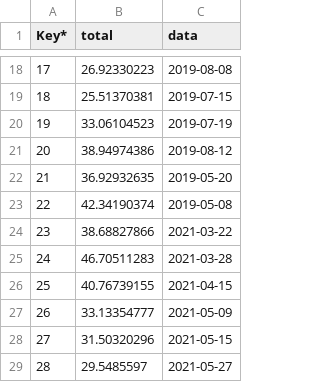
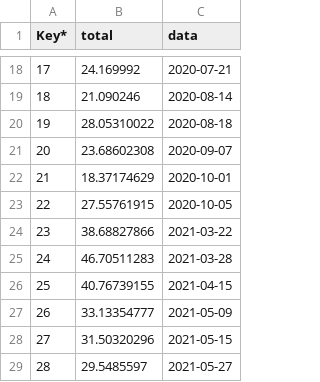
Before and after one commit to lanhat/Mappia_Example4, a CSV file: F_MaTrai_Updates.csv, drawn as a sheet; only a part is shown, gaps mark what is left out; the diff covers the shown part only.

Commit message:
Update F_MaTrai_Updates.csv

```diff
--- a/F_MaTrai_Updates.csv
+++ b/F_MaTrai_Updates.csv
@@ -18,7 +18,7 @@ Key*,total,data
-17,26.92330223,2019-08-08
-18,25.51370381,2019-07-15
-19,33.06104523,2019-07-19
-20,38.94974386,2019-08-12
-21,36.92932635,2019-05-20
-22,42.34190374,2019-05-08
+17,24.169992,2020-07-21
+18,21.090246,2020-08-14
+19,28.05310022,2020-08-18
+20,23.68602308,2020-09-07
+21,18.37174629,2020-10-01
+22,27.55761915,2020-10-05
 23,38.68827866,2021-03-22
```
Also changed, not shown: 32 edited cells elsewhere in this file.
